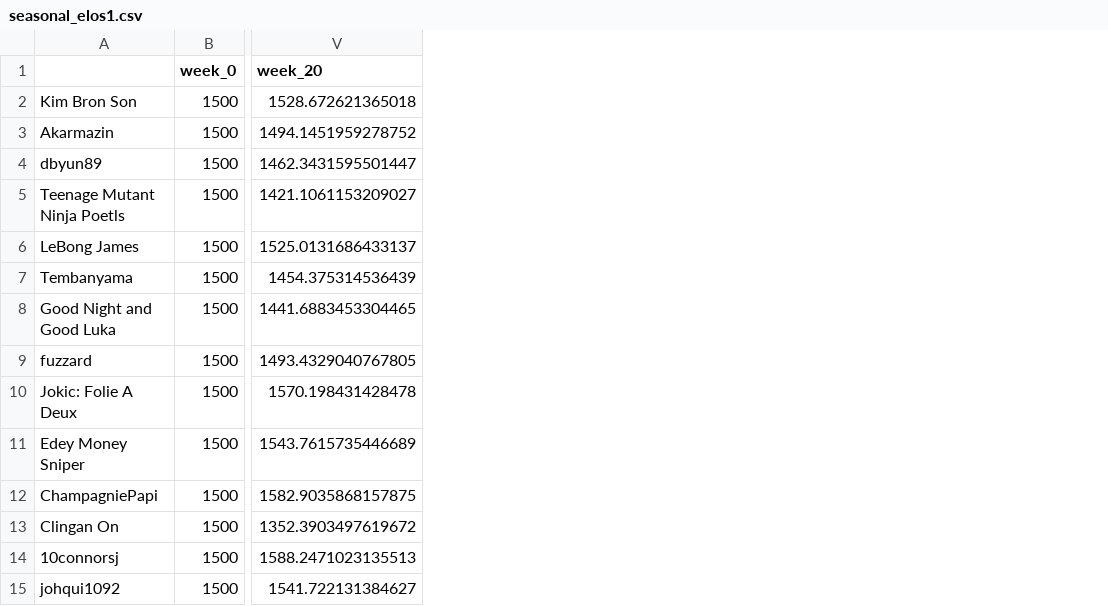
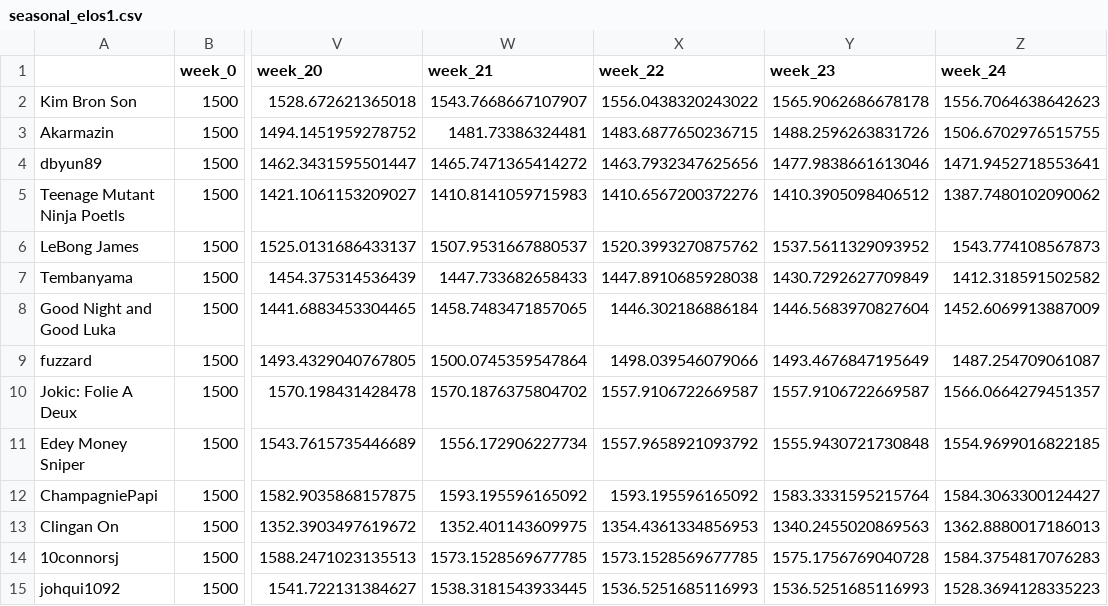
Before and after one commit to riders994/eloSystem, a CSV file: elo_system/seasonal_elos1.csv, drawn as a sheet; only a part is shown, gaps mark what is left out; the diff names each change by its address in the sheet, - before the commit and + after, or states it on an @@ line.

```diff
--- a/elo_system/seasonal_elos1.csv
+++ b/elo_system/seasonal_elos1.csv
+column W (week_21), rows 2-15: 1543.7668667107907 | 1481.73386324481 | 1465.7471365414272 | 1410.8141059715983 | 1507.9531667880537 | 1447.733682658433 | 1458.7483471857065 | 1500.0745359547864 | 1570.1876375804702 | 1556.172906227734 | 1593.195596165092 | 1352.401143609975 | 1573.1528569677785 | 1538.3181543933445
+column X (week_22), rows 2-15: 1556.0438320243022 | 1483.6877650236715 | 1463.7932347625656 | 1410.6567200372276 | 1520.3993270875762 | 1447.8910685928038 | 1446.302186886184 | 1498.039546079066 | 1557.9106722669587 | 1557.9658921093792 | 1593.195596165092 | 1354.4361334856953 | 1573.1528569677785 | 1536.5251685116993
+column Y (week_23), rows 2-15: 1565.9062686678178 | 1488.2596263831726 | 1477.9838661613046 | 1410.3905098406512 | 1537.5611329093952 | 1430.7292627709849 | 1446.5683970827604 | 1493.4676847195649 | 1557.9106722669587 | 1555.9430721730848 | 1583.3331595215764 | 1340.2455020869563 | 1575.1756769040728 | 1536.5251685116993
+column Z (week_24), rows 2-15: 1556.7064638642623 | 1506.6702976515755 | 1471.9452718553641 | 1387.7480102090062 | 1543.774108567873 | 1412.318591502582 | 1452.6069913887009 | 1487.254709061087 | 1566.0664279451357 | 1554.9699016822185 | 1584.3063300124427 | 1362.8880017186013 | 1584.3754817076283 | 1528.3694128335223
```
Also changed, not shown: 5 other files.
